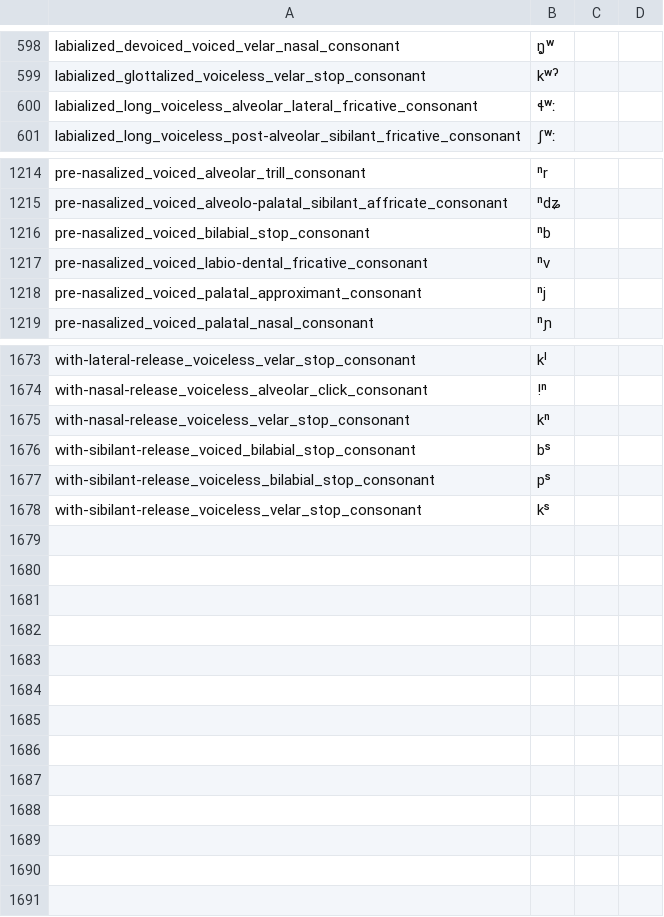
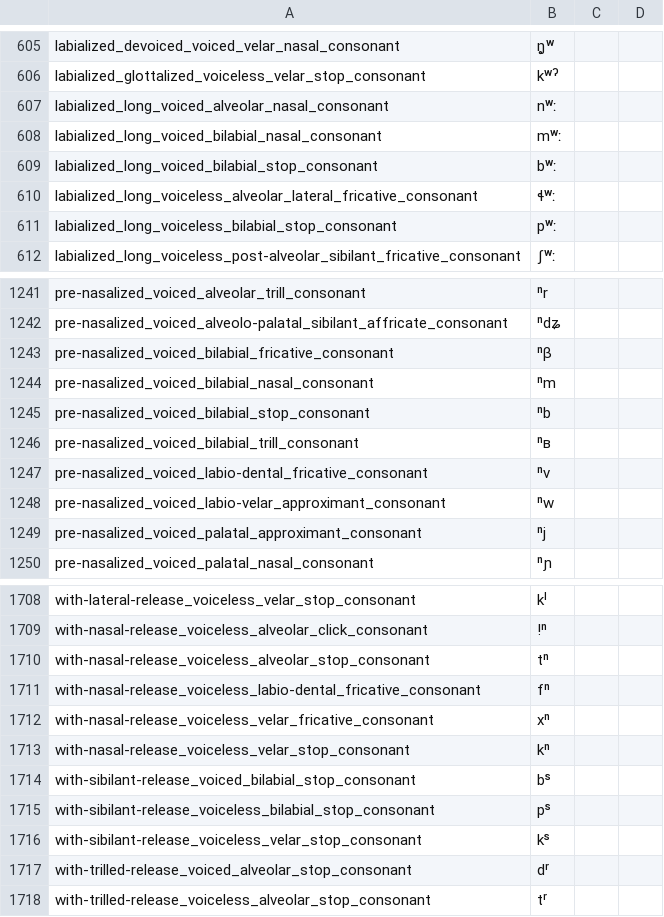
Before and after one commit to lexibank/lexibank-analysed, a CSV file: cldf/phonemes.csv, drawn as a sheet; only a part is shown, gaps mark what is left out; the diff covers the shown part only.

Commit message:
finalize with abvd data

```diff
--- a/cldf/phonemes.csv
+++ b/cldf/phonemes.csv
@@ -599,3 +606,7 @@ labialized_devoiced_voiced_velar_nasal_consonant,ŋ̥ʷ,,
 labialized_glottalized_voiceless_velar_stop_consonant,kʷˀ,,
+labialized_long_voiced_alveolar_nasal_consonant,nʷː,,
+labialized_long_voiced_bilabial_nasal_consonant,mʷː,,
+labialized_long_voiced_bilabial_stop_consonant,bʷː,,
 labialized_long_voiceless_alveolar_lateral_fricative_consonant,ɬʷː,,
+labialized_long_voiceless_bilabial_stop_consonant,pʷː,,
 labialized_long_voiceless_post-alveolar_sibilant_fricative_consonant,ʃʷː,,
@@ -1215,4 +1242,8 @@ pre-nasalized_voiced_alveolar_trill_consonant,ⁿr,,
 pre-nasalized_voiced_alveolo-palatal_sibilant_affricate_consonant,ⁿdʑ,,
+pre-nasalized_voiced_bilabial_fricative_consonant,ⁿβ,,
+pre-nasalized_voiced_bilabial_nasal_consonant,ⁿm,,
 pre-nasalized_voiced_bilabial_stop_consonant,ⁿb,,
+pre-nasalized_voiced_bilabial_trill_consonant,ⁿʙ,,
 pre-nasalized_voiced_labio-dental_fricative_consonant,ⁿv,,
+pre-nasalized_voiced_labio-velar_approximant_consonant,ⁿw,,
 pre-nasalized_voiced_palatal_approximant_consonant,ⁿj,,
@@ -1674,2 +1709,5 @@ with-lateral-release_voiceless_velar_stop_consonant,kˡ,,
 with-nasal-release_voiceless_alveolar_click_consonant,ǃⁿ,,
+with-nasal-release_voiceless_alveolar_stop_consonant,tⁿ,,
+with-nasal-release_voiceless_labio-dental_fricative_consonant,fⁿ,,
+with-nasal-release_voiceless_velar_fricative_consonant,xⁿ,,
 with-nasal-release_voiceless_velar_stop_consonant,kⁿ,,
@@ -1678 +1716,3 @@ with-sibilant-release_voiceless_bilabial_stop_consonant,pˢ,,
 with-sibilant-release_voiceless_velar_stop_consonant,kˢ,,
+with-trilled-release_voiced_alveolar_stop_consonant,dʳ,,
+with-trilled-release_voiceless_alveolar_stop_consonant,tʳ,,
```
Also changed, not shown: 27 added rows elsewhere in this file, cldf/collections.csv, cldf/contributions.csv, 11 other files.
